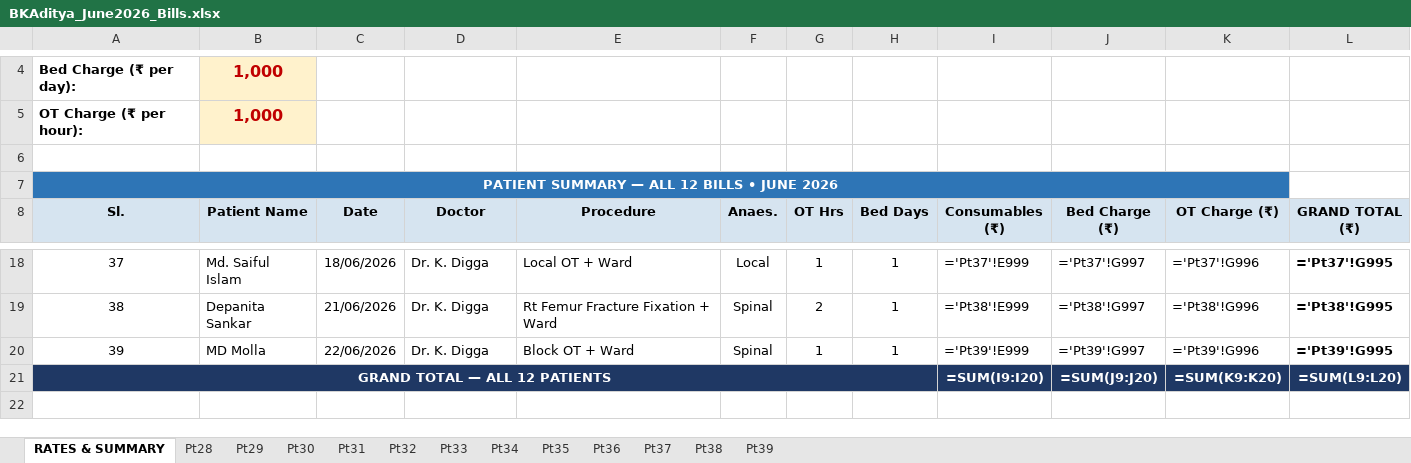
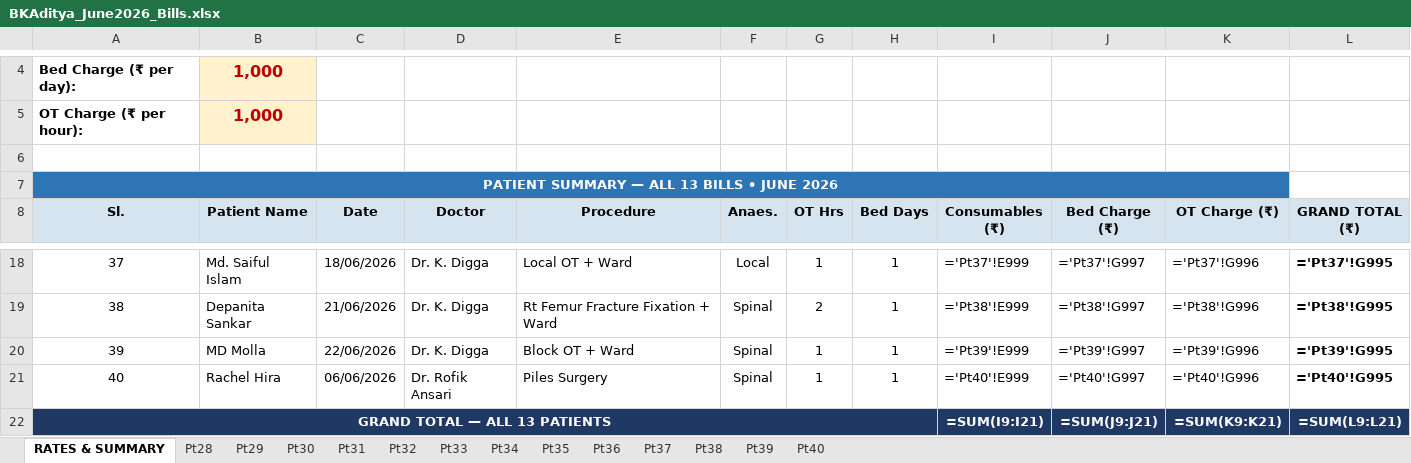
Before and after one commit to diggarishav-ai/Employee-Manager, an Excel workbook: BKAditya_June2026_Bills.xlsx, sheet RATES & SUMMARY, drawn as a sheet; only a part is shown, gaps mark what is left out; values as stored, in another font and other column widths than the file's, no borders; formulas without a stored value are shown as written; addresses are those after the commit; the diff names each change by its address in the sheet, - before the commit and + after, or states it on an @@ line.

```diff
--- a/BKAditya_June2026_Bills.xlsx (sheet RATES & SUMMARY)
+++ b/BKAditya_June2026_Bills.xlsx (sheet RATES & SUMMARY)
+sheet tab: Pt40
@@ column A (Sl.) renumbered from row 7 down @@
+row 21: 40 | Rachel Hira | 06/06/2026 | Dr. Rofik Ansari | Piles Surgery | Spinal | 1 | 1 | ='Pt40'!E999 | ='Pt40'!G997 | ='Pt40'!G996 | ='Pt40'!G995
-I22 (Consumables (₹)): =SUM(I9:I20)
+I22 (Consumables (₹)): =SUM(I9:I21)
-J22 (Bed Charge (₹)): =SUM(J9:J20)
+J22 (Bed Charge (₹)): =SUM(J9:J21)
-K22 (OT Charge (₹)): =SUM(K9:K20)
+K22 (OT Charge (₹)): =SUM(K9:K21)
-L22 (GRAND TOTAL (₹)): =SUM(L9:L20)
+L22 (GRAND TOTAL (₹)): =SUM(L9:L21)
```
